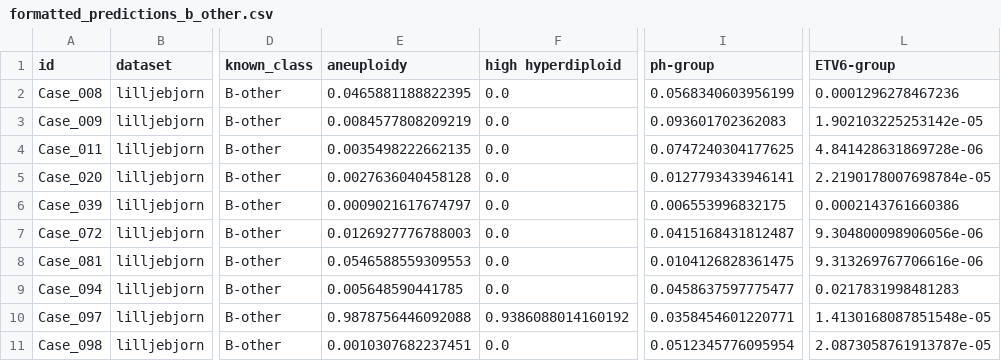
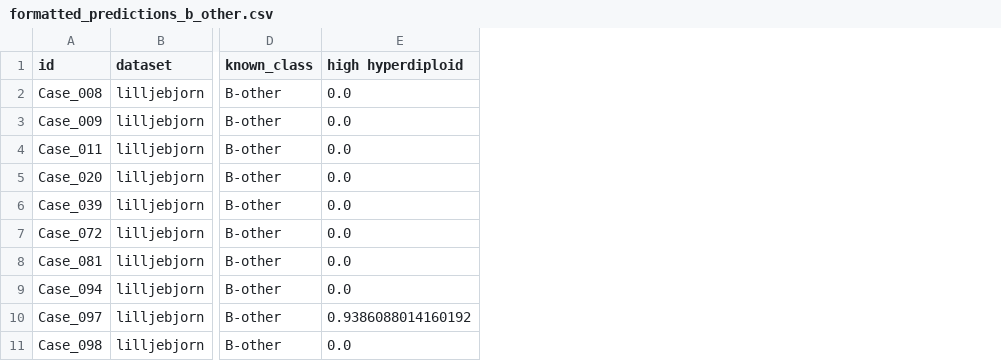
Before and after one commit to Molmed/ALLCoP, a CSV file: allium_experiments/data/formatted_predictions_b_other.csv, drawn as a sheet; only a part is shown, gaps mark what is left out; the diff names each change by its address in the sheet, - before the commit and + after, or states it on an @@ line.

```diff
--- a/allium_experiments/data/formatted_predictions_b_other.csv
+++ b/allium_experiments/data/formatted_predictions_b_other.csv
-column E (aneuploidy), rows 2-11: 0.0465881188822395 | 0.0084577808209219 | 0.0035498222662135 | 0.0027636040458128 | 0.0009021617674797 | 0.0126927776788003 | 0.0546588559309553 | 0.005648590441785 | 0.9878756446092088 | 0.0010307682237451
-column I (ph-group), rows 2-11: 0.0568340603956199 | 0.093601702362083 | 0.0747240304177625 | 0.0127793433946141 | 0.006553996832175 | 0.0415168431812487 | 0.0104126828361475 | 0.0458637597775477 | 0.0358454601220771 | 0.0512345776095954
-column L (ETV6-group), rows 2-11: 0.0001296278467236 | 1.902103225253142e-05 | 4.841428631869728e-06 | 2.2190178007698784e-05 | 0.0002143761660386 | 9.304800098906056e-06 | 9.313269767706616e-06 | 0.0217831998481283 | 1.4130168087851548e-05 | 2.0873058761913787e-05
```
Also changed, not shown: 2 other files.
